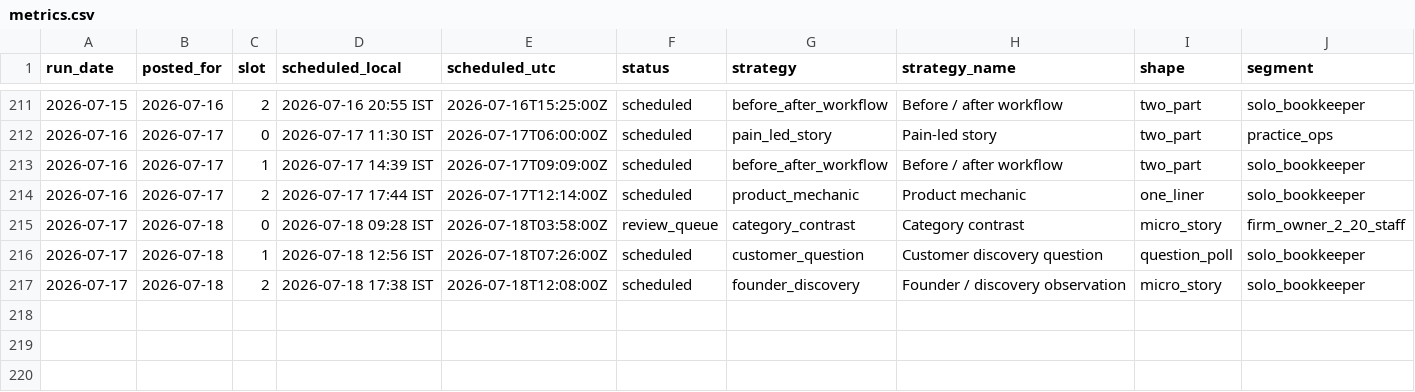
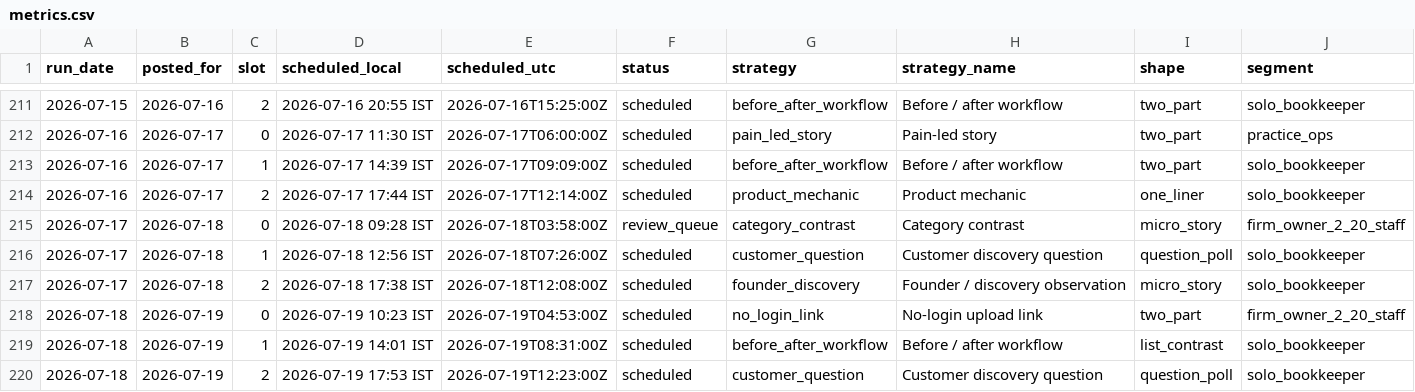
Before and after one commit to saisharan0103/chasedesk-content-engine, a CSV file: logs/metrics.csv, drawn as a sheet; only a part is shown, gaps mark what is left out; rows hold the shown columns only; the diff names each change by its address in the sheet, - before the commit and + after, or states it on an @@ line.

```diff
--- a/logs/metrics.csv
+++ b/logs/metrics.csv
+row 218: 2026-07-18 | 2026-07-19 | 0 | 2026-07-19 10:23 IST | 2026-07-19T04:53:00Z | scheduled | no_login_link | No-login upload link | two_part | firm_owner_2_20_staff
+row 219: 2026-07-18 | 2026-07-19 | 1 | 2026-07-19 14:01 IST | 2026-07-19T08:31:00Z | scheduled | before_after_workflow | Before / after workflow | list_contrast | solo_bookkeeper
+row 220: 2026-07-18 | 2026-07-19 | 2 | 2026-07-19 17:53 IST | 2026-07-19T12:23:00Z | scheduled | customer_question | Customer discovery question | question_poll | solo_bookkeeper
```
Also changed, not shown: 2 other files.
